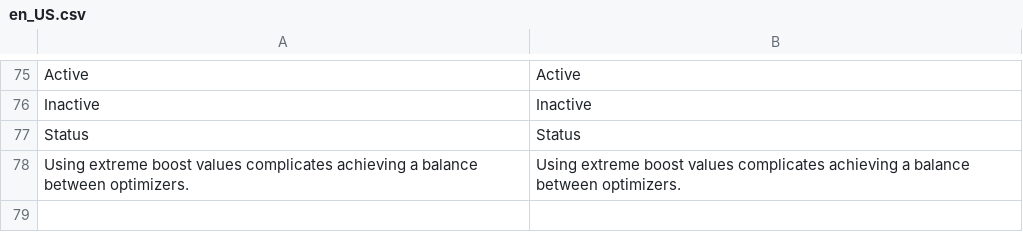
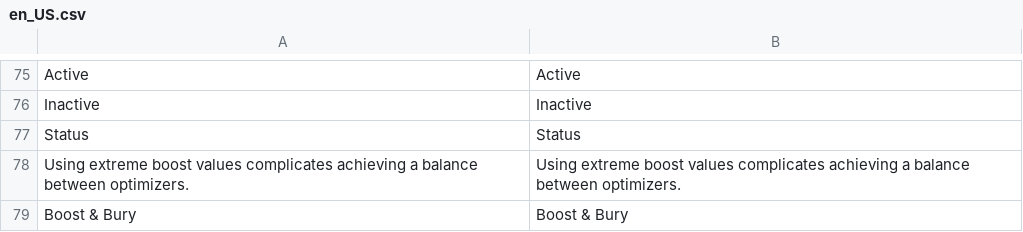
Before and after one commit to Smile-SA/elasticsuite, a CSV file: src/module-elasticsuite-catalog-optimizer/i18n/en_US.csv, drawn as a sheet; only a part is shown, gaps mark what is left out.

```diff
--- a/src/module-elasticsuite-catalog-optimizer/i18n/en_US.csv
+++ b/src/module-elasticsuite-catalog-optimizer/i18n/en_US.csv
@@ -78 +78,2 @@ Status,Status
 "Using extreme boost values complicates achieving a balance between optimizers.","Using extreme boost values complicates achieving a balance between optimizers."
+"Boost & Bury","Boost & Bury"
```
Also changed, not shown: src/module-elasticsuite-catalog-optimizer/i18n/fr_FR.csv, 4 other files.
